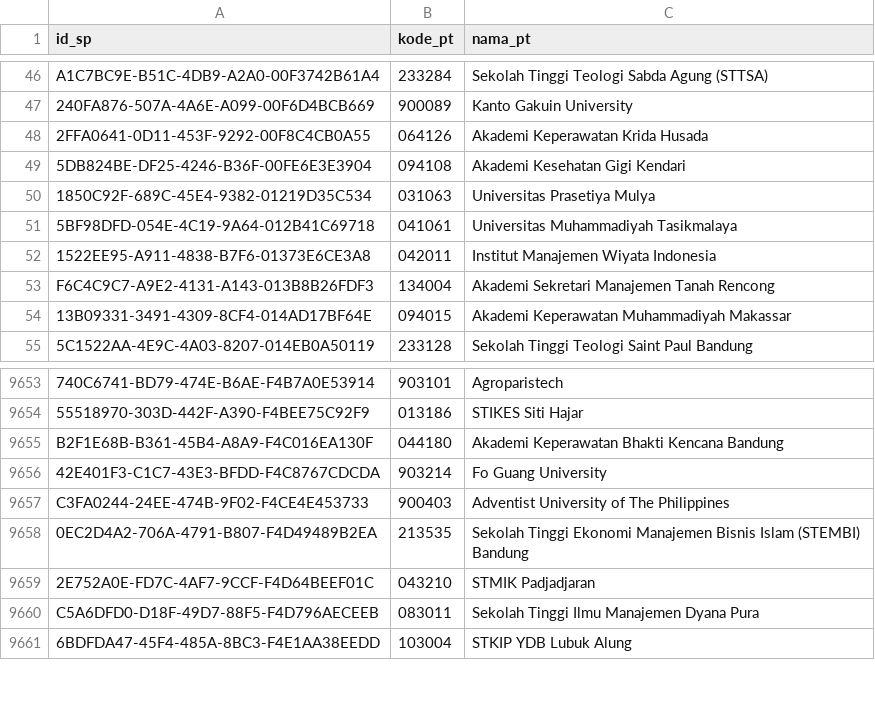
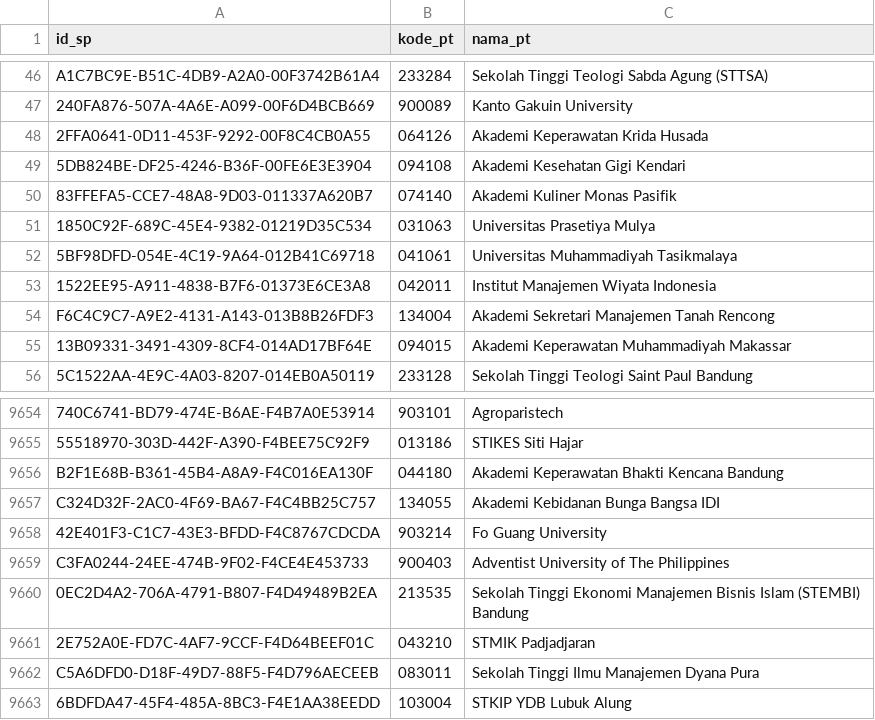
Before and after one commit to mzakiyuddin/daftar-perguruan-tinggi-indonesia, a CSV file: data/data.csv, drawn as a sheet; only a part is shown, gaps mark what is left out; the diff names each change by its address in the sheet, - before the commit and + after, or states it on an @@ line.

```diff
--- a/data/data.csv
+++ b/data/data.csv
+row 50: 83FFEFA5-CCE7-48A8-9D03-011337A620B7 | 074140 | Akademi Kuliner Monas Pasifik
+row 9657: C324D32F-2AC0-4F69-BA67-F4C4BB25C757 | 134055 | Akademi Kebidanan Bunga Bangsa IDI
```
Also changed, not shown: 2 other files.
